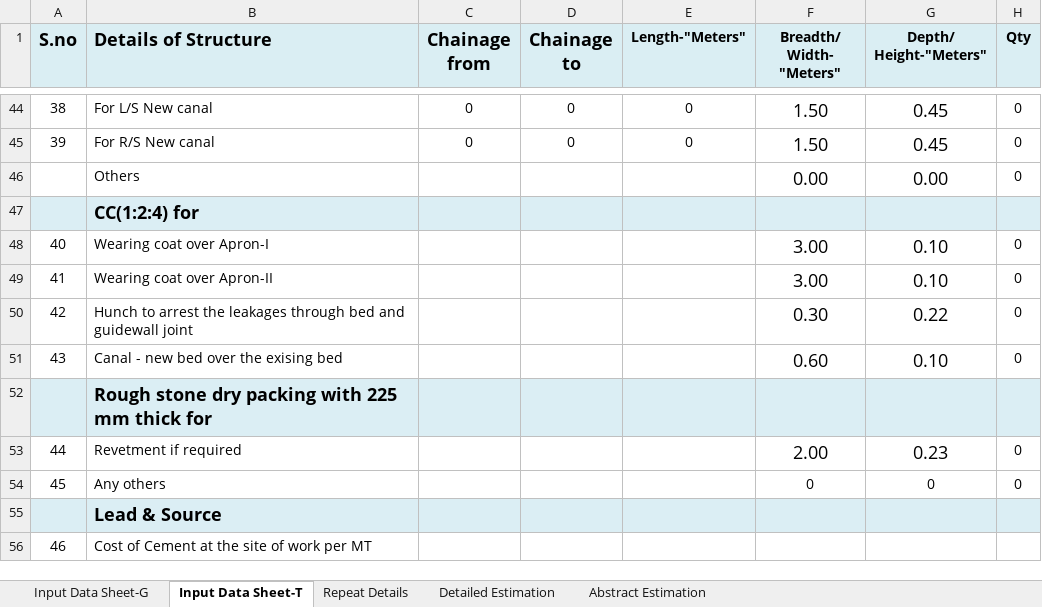
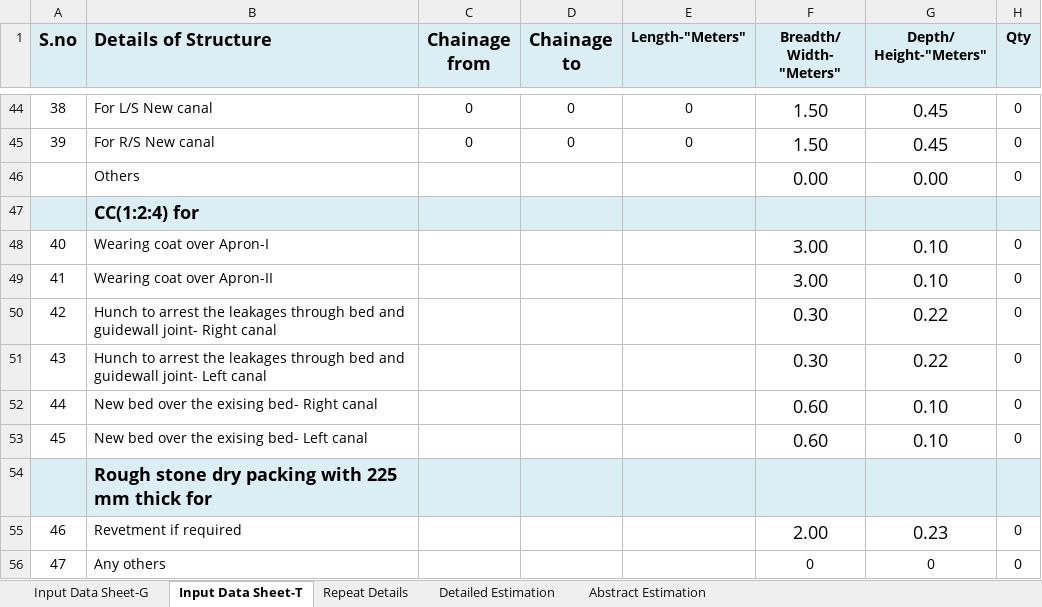
Before and after one commit to wassannc/WHS-Rejuvenation-Estimator, an Excel workbook: templates/estimate_template.xlsx, sheet Input Data Sheet-T, drawn as a sheet; only a part is shown, gaps mark what is left out; the shorter side is filled out with more unchanged rows; values as stored, in another font and other column widths than the file's, no borders; addresses are those after the commit; the diff names each change by its address in the sheet, - before the commit and + after, or states it on an @@ line.

Commit message:
Add files via upload

```diff
--- a/templates/estimate_template.xlsx (sheet Input Data Sheet-T)
+++ b/templates/estimate_template.xlsx (sheet Input Data Sheet-T)
+row 50: 42 | Hunch to arrest the leakages through bed and guidewall joint- Right canal |  |  |  | 0.30 | 0.22 | 0
@@ column A (S.no) renumbered from row 51 down @@
-B51 (Details of Structure): …and guidewall joint
+B51 (Details of Structure): …and guidewall joint- Left canal
+row 52: 44 | New bed over the exising bed- Right canal |  |  |  | 0.60 | 0.10 | 0
-B53 (Details of Structure): Canal - new bed over the exising bed
+B53 (Details of Structure): New bed over the exising bed- Left canal
```
Also changed, not shown: sheet Detailed Estimation, sheet Abstract Estimation, formulas that keep their value.
